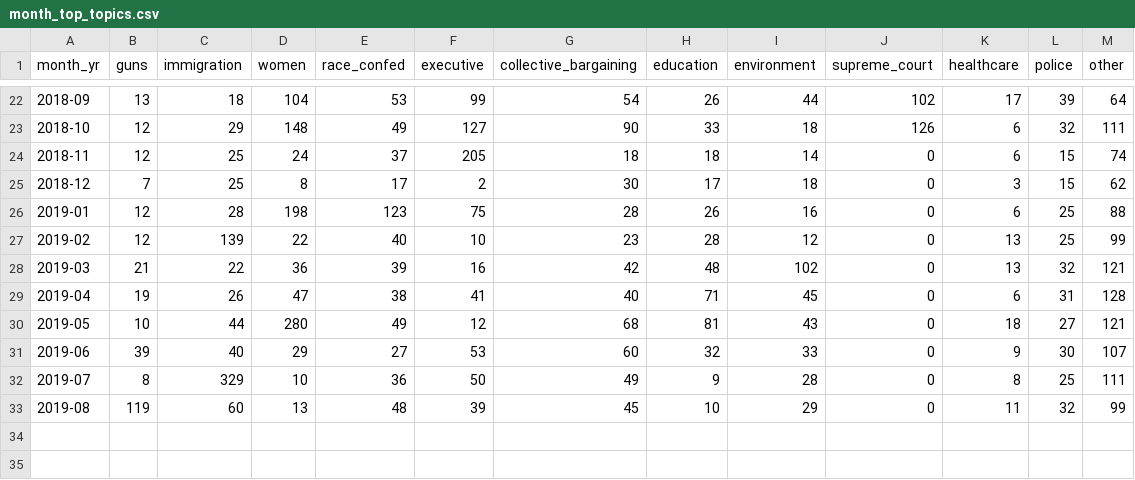
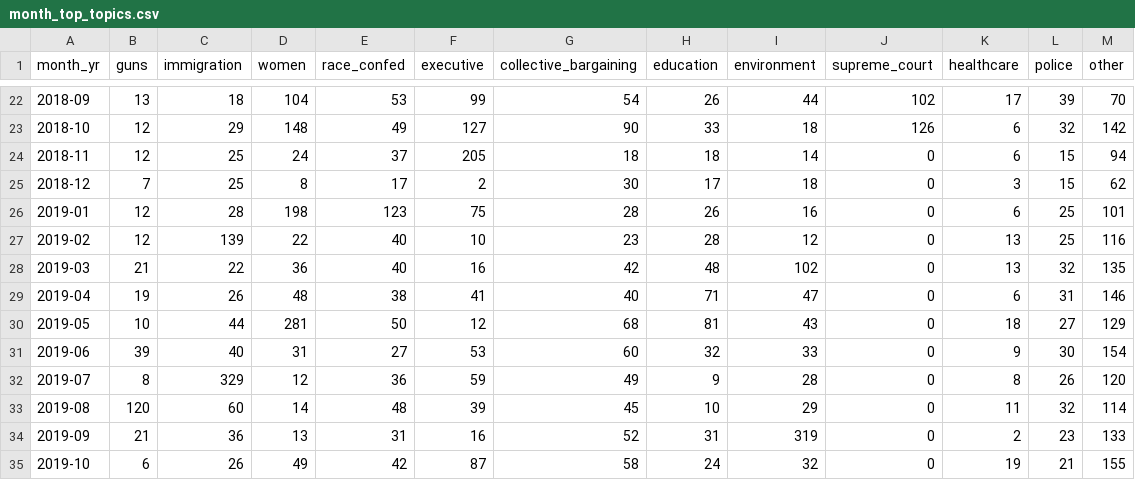
Before and after one commit to alyssafowers/protests, a CSV file: data/working/month_top_topics.csv, drawn as a sheet; only a part is shown, gaps mark what is left out; the diff covers the shown part only.

```diff
--- a/data/working/month_top_topics.csv
+++ b/data/working/month_top_topics.csv
@@ -22,12 +22,14 @@ month_yr,guns,immigration,women,race_confed,executive,collective_bargaining,educ
-2018-09,13,18,104,53,99,54,26,44,102,17,39,64
-2018-10,12,29,148,49,127,90,33,18,126,6,32,111
-2018-11,12,25,24,37,205,18,18,14,0,6,15,74
+2018-09,13,18,104,53,99,54,26,44,102,17,39,70
+2018-10,12,29,148,49,127,90,33,18,126,6,32,142
+2018-11,12,25,24,37,205,18,18,14,0,6,15,94
 2018-12,7,25,8,17,2,30,17,18,0,3,15,62
-2019-01,12,28,198,123,75,28,26,16,0,6,25,88
-2019-02,12,139,22,40,10,23,28,12,0,13,25,99
-2019-03,21,22,36,39,16,42,48,102,0,13,32,121
-2019-04,19,26,47,38,41,40,71,45,0,6,31,128
-2019-05,10,44,280,49,12,68,81,43,0,18,27,121
-2019-06,39,40,29,27,53,60,32,33,0,9,30,107
-2019-07,8,329,10,36,50,49,9,28,0,8,25,111
-2019-08,119,60,13,48,39,45,10,29,0,11,32,99
+2019-01,12,28,198,123,75,28,26,16,0,6,25,101
+2019-02,12,139,22,40,10,23,28,12,0,13,25,116
+2019-03,21,22,36,40,16,42,48,102,0,13,32,135
+2019-04,19,26,48,38,41,40,71,47,0,6,31,146
+2019-05,10,44,281,50,12,68,81,43,0,18,27,129
+2019-06,39,40,31,27,53,60,32,33,0,9,30,154
+2019-07,8,329,12,36,59,49,9,28,0,8,26,120
+2019-08,120,60,14,48,39,45,10,29,0,11,32,114
+2019-09,21,36,13,31,16,52,31,319,0,2,23,133
+2019-10,6,26,49,42,87,58,24,32,0,19,21,155
```
Also changed, not shown: 32 edited cells elsewhere in this file, data/working/month_top_topics_long.csv, data/working/week_top_topics.csv, 5 other files.
